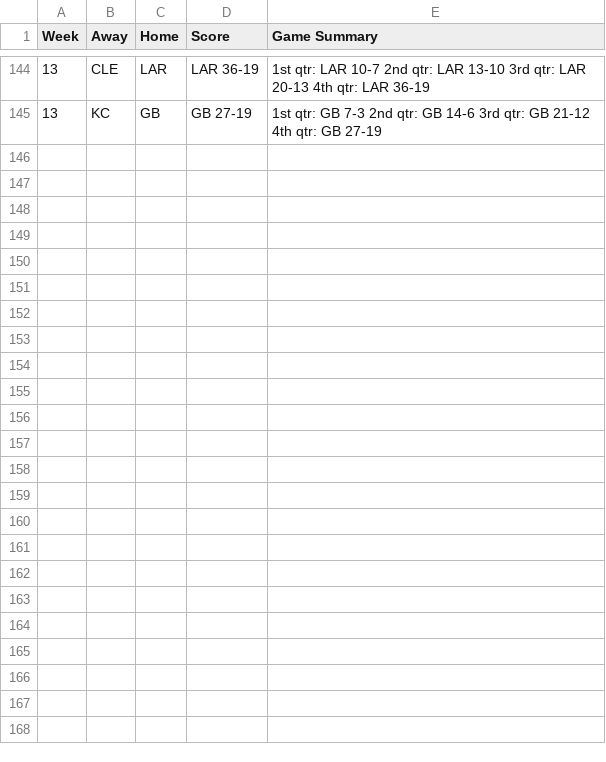
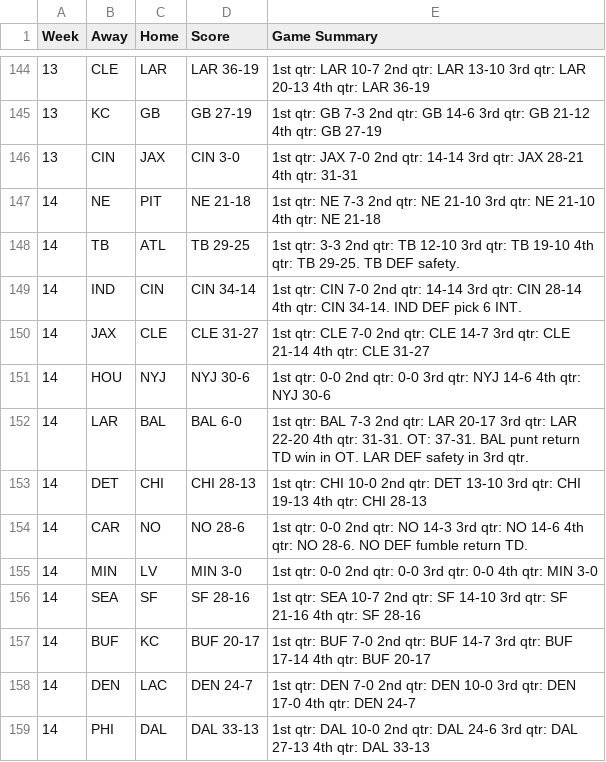
Before and after one commit to kbw612/Fantasy, a CSV file: NFL/2023/Game-Recaps.csv, drawn as a sheet; only a part is shown, gaps mark what is left out.

Commit message:
Add files via upload

```diff
--- a/NFL/2023/Game-Recaps.csv
+++ b/NFL/2023/Game-Recaps.csv
@@ -145 +145,15 @@ Week,Away,Home,Score,Game Summary
 13,KC,GB,GB 27-19,1st qtr: GB 7-3  2nd qtr: GB 14-6  3rd qtr: GB 21-12  4th qtr: GB 27-19
+13,CIN,JAX,CIN 3-0,1st qtr: JAX 7-0  2nd qtr: 14-14  3rd qtr: JAX 28-21  4th qtr: 31-31
+14,NE,PIT,NE 21-18,1st qtr: NE 7-3  2nd qtr: NE 21-10  3rd qtr: NE 21-10  4th qtr: NE 21-18
+14,TB,ATL,TB 29-25,1st qtr: 3-3  2nd qtr: TB 12-10  3rd qtr: TB 19-10  4th qtr: TB 29-25.  TB DEF safety.
+14,IND,CIN,CIN 34-14,1st qtr: CIN 7-0  2nd qtr: 14-14  3rd qtr: CIN 28-14  4th qtr: CIN 34-14.  IND DEF pick 6 INT.
+14,JAX,CLE,CLE 31-27,1st qtr: CLE 7-0  2nd qtr: CLE 14-7  3rd qtr: CLE 21-14  4th qtr: CLE 31-27
+14,HOU,NYJ,NYJ 30-6,1st qtr: 0-0  2nd qtr: 0-0  3rd qtr: NYJ 14-6  4th qtr: NYJ 30-6
+14,LAR,BAL,BAL 6-0,1st qtr: BAL 7-3  2nd qtr: LAR 20-17  3rd qtr: LAR 22-20  4th qtr: 31-31.  OT: 37-31. BAL punt return TD win in OT.  LAR DEF safety in 3rd qtr.
+14,DET,CHI,CHI 28-13,1st qtr: CHI 10-0  2nd qtr: DET 13-10  3rd qtr: CHI 19-13  4th qtr: CHI 28-13
+14,CAR,NO,NO 28-6,1st qtr: 0-0  2nd qtr: NO 14-3  3rd qtr: NO 14-6  4th qtr: NO 28-6.  NO DEF fumble return TD.
+14,MIN,LV,MIN 3-0,1st qtr: 0-0  2nd qtr: 0-0  3rd qtr: 0-0  4th qtr: MIN 3-0
+14,SEA,SF,SF 28-16,1st qtr: SEA 10-7  2nd qtr: SF 14-10  3rd qtr: SF 21-16  4th qtr: SF 28-16
+14,BUF,KC,BUF 20-17,1st qtr: BUF 7-0  2nd qtr: BUF 14-7  3rd qtr: BUF 17-14  4th qtr: BUF 20-17
+14,DEN,LAC,DEN 24-7,1st qtr: DEN 7-0  2nd qtr: DEN 10-0  3rd qtr: DEN 17-0  4th qtr: DEN 24-7
+14,PHI,DAL,DAL 33-13,1st qtr: DAL 10-0  2nd qtr: DAL 24-6  3rd qtr: DAL 27-13  4th qtr: DAL 33-13
```
